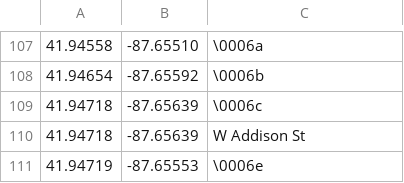
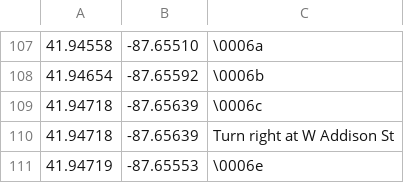
Before and after one commit to guyou/gpsbabel, a CSV file: gpsbabel/reference/google.csv, drawn as a sheet; only a part is shown, gaps mark what is left out; the diff covers the shown part only.

```diff
--- a/gpsbabel/reference/google.csv
+++ b/gpsbabel/reference/google.csv
@@ -109,3 +109,3 @@
 41.94718, -87.65639, \0006c
-41.94718, -87.65639, W Addison St
+41.94718, -87.65639, Turn right at W Addison St
 41.94719, -87.65553, \0006e
```
Also changed, not shown: 8 edited cells elsewhere in this file, 28 other files.
